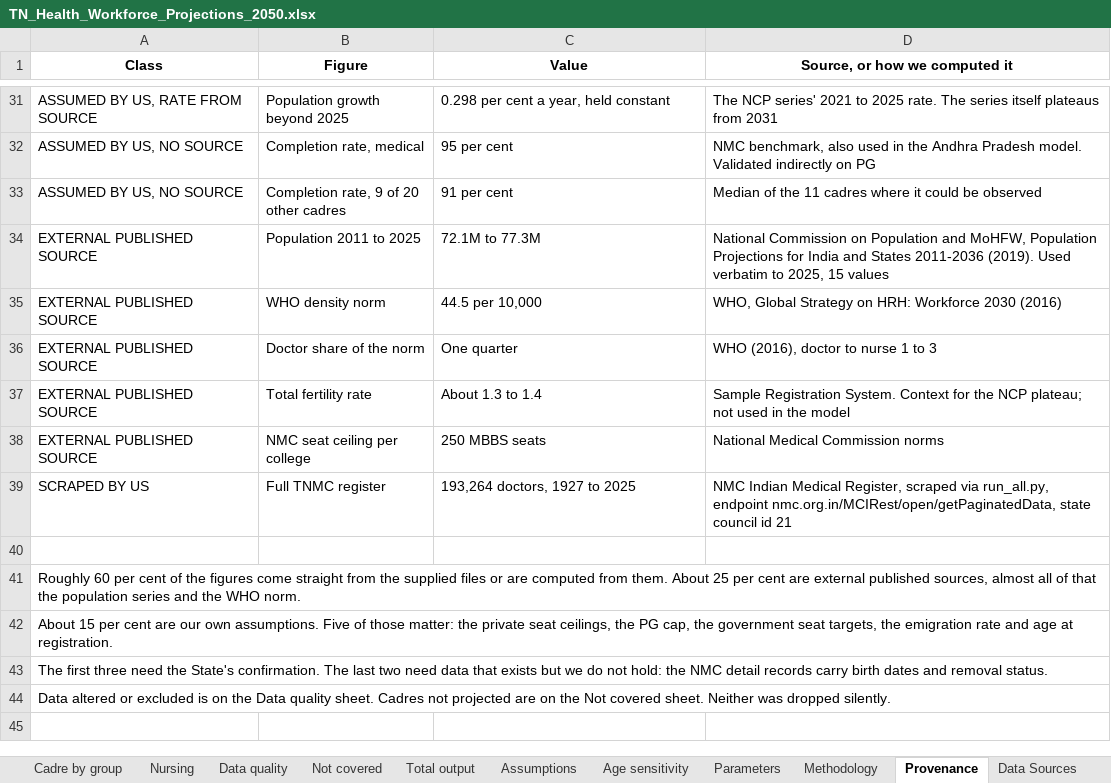
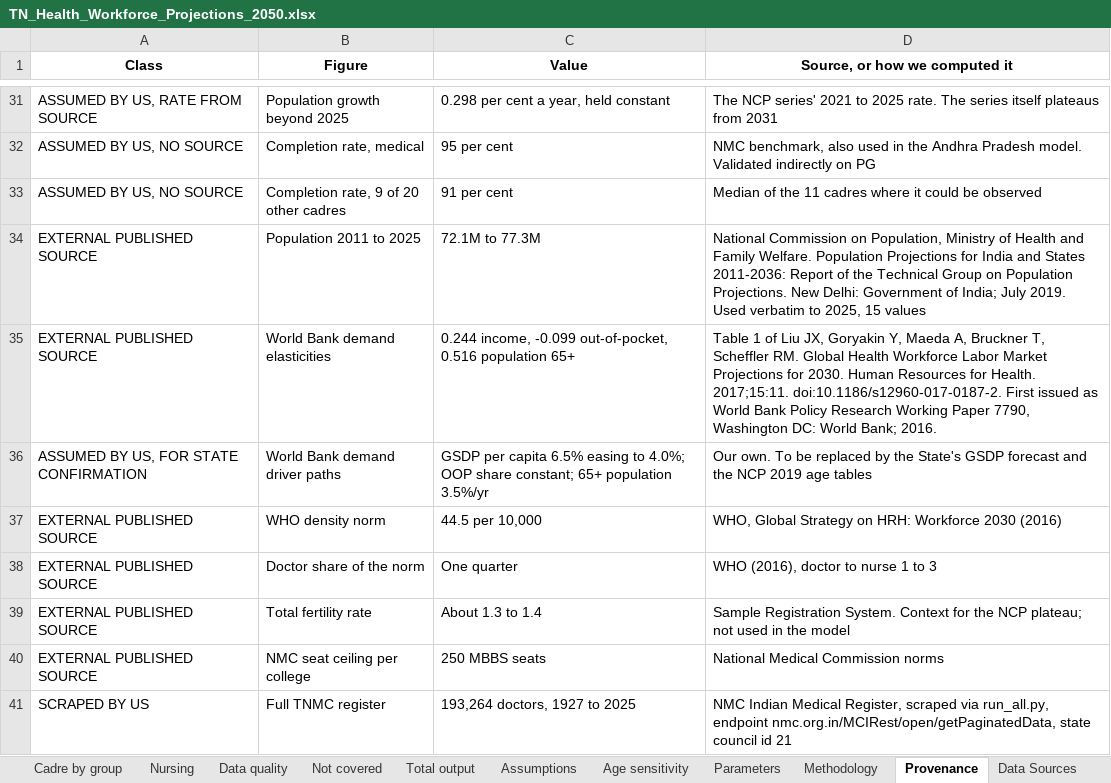
Before and after one commit to Shanchhith/tn-workforce-dashboard, an Excel workbook: TN_Health_Workforce_Projections_2050.xlsx, sheet Provenance, drawn as a sheet; only a part is shown, gaps mark what is left out; the shorter side is filled out with more unchanged rows; values as stored, in another font and other column widths than the file's, no borders; the diff names each change by its address in the sheet, - before the commit and + after, or states it on an @@ line.

```diff
--- a/TN_Health_Workforce_Projections_2050.xlsx (sheet Provenance)
+++ b/TN_Health_Workforce_Projections_2050.xlsx (sheet Provenance)
-D34 (Source, or how we computed it): …Commission on Population and MoHFW, Population Projections for India and States 2011-2036 (2019). Used verbatim…
+D34 (Source, or how we computed it): …Commission on Population, Ministry of Health and Family Welfare. Population Projections for India and States 2011-2036: Report of the Technical Group on Population Projections. New Delhi: Government of India; July 2019. Used verbatim…
+row 35: EXTERNAL PUBLISHED SOURCE | World Bank demand elasticities | 0.244 income, -0.099 out-of-pocket, 0.516 population 65+ | Table 1 of Liu JX, Goryakin Y, Maeda A, Bruckner T, Scheffler RM. Global Health Workforce Labor Market Projections for 2030. Human Resources for Health. 2017;15:11. doi:10.1186/s12960-017-0187-2. First issued as World Bank Policy Research Working Paper 7790, Washington DC: World Bank; 2016.
+row 36: ASSUMED BY US, FOR STATE CONFIRMATION | World Bank demand driver paths | GSDP per capita 6.5% easing to 4.0%; OOP share constant; 65+ population 3.5%/yr | Our own. To be replaced by the State's GSDP forecast and the NCP 2019 age tables
```
Also changed, not shown: sheet Inputs, sheet Variables, sheet Projection, sheet Data Sources, sheet Assumptions, sheet Methodology, 1 more sheet, 7 other files.
